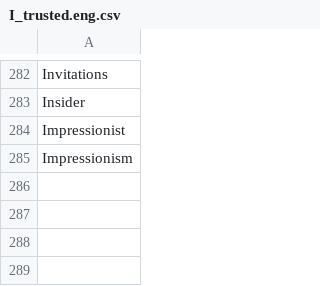
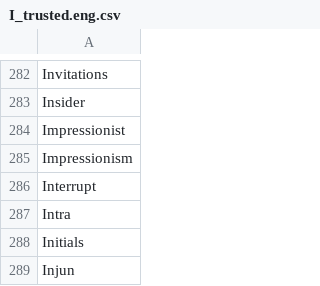
Before and after one commit to adrienbricchi/sub-titles-auto-correct, a CSV file: Resources/StringsMaps/LettersMaps/I_trusted.eng.csv, drawn as a sheet; only a part is shown, gaps mark what is left out; the diff names each change by its address in the sheet, - before the commit and + after, or states it on an @@ line.

```diff
--- a/Resources/StringsMaps/LettersMaps/I_trusted.eng.csv
+++ b/Resources/StringsMaps/LettersMaps/I_trusted.eng.csv
+row 286: Interrupt
+row 287: Intra
+row 288: Initials
+row 289: Injun
```
Also changed, not shown: Resources/StringsMaps/LettersMaps/I_trusted.csv, Resources/StringsMaps/LettersMaps/I_trusted.fr.csv, 19 other files.
